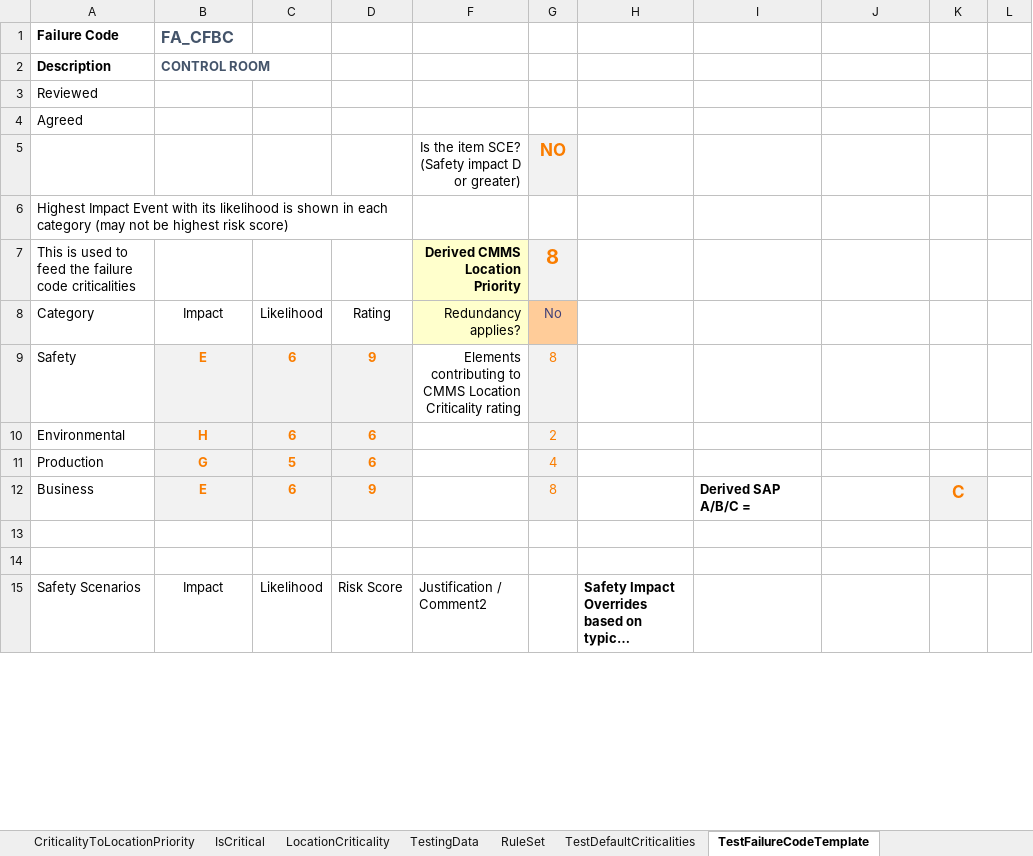
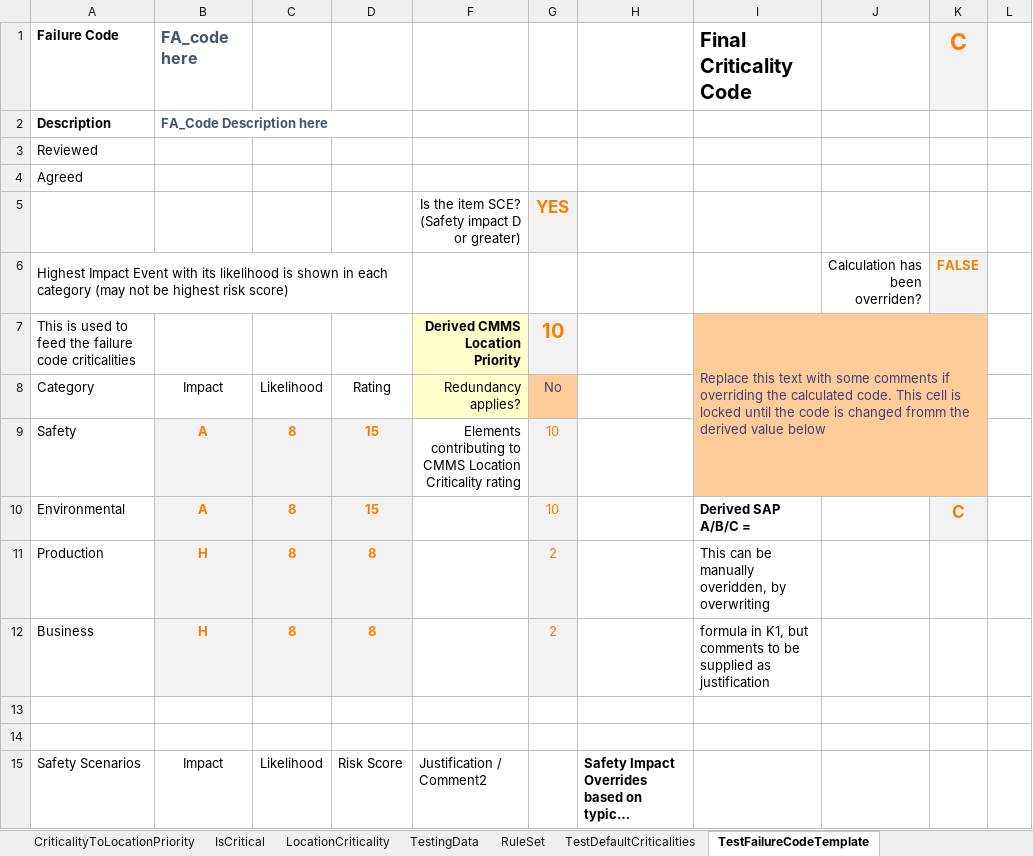
Before and after one commit to DoRoCro/VBA4tags, an Excel workbook: Utilities.xlsm, sheet TestFailureCodeTemplate, drawn as a sheet; only a part is shown; long unchanged cells end in …; values as stored, in another font and other column widths than the file's, no borders; conditional formats and table styles not drawn; the diff covers the shown part only; the diff names each change by its address in the sheet, - before the commit and + after, or states it on an @@ line.

Commit message:
test setting default ciriticalities

```diff
--- a/Utilities.xlsm (sheet TestFailureCodeTemplate)
+++ b/Utilities.xlsm (sheet TestFailureCodeTemplate)
-B1: FA_CFBC
+B1: FA_code here
-I1: (empty)
+I1: Final Criticality Code
-K1: (empty)
+K1: C
-K1 fill: none
+K1 fill: #F2F2F2
-B2: CONTROL ROOM
+B2: FA_Code Description here
-G5: NO
+G5: YES
-J6: (empty)
+J6: Calculation has been overriden?
-K6: (empty)
+K6: FALSE
-K6 fill: none
+K6 fill: #F2F2F2
-G7: 8
+G7: 10
-I7: (empty)
+I7: Replace this text with some comments if overriding the calculated code. This cell is locked until the code is changed fromm the derived value below
-I7:K9 fill: none
+I7:K9 fill: #FFCC99
+I7:K9 merged
-B9: E
+B9: A
-C9:C10: 6
+C9:C10: 8
-D9: 9
+D9: 15
-G9: 8
+G9: 10
-B10: H
+B10: A
-D10: 6
+D10: 15
-G10: 2
+G10: 10
-I10: (empty)
+I10: Derived SAP A/B/C =
-K10: (empty)
+K10: C
-K10 fill: none
+K10 fill: #F2F2F2
-B11: G
+B11: H
-C11: 5
+C11: 8
-D11: 6
+D11: 8
-G11: 4
+G11: 2
-I11: (empty)
+I11: This can be manually overidden, by overwriting
-B12: E
+B12: H
-C12: 6
+C12: 8
-D12: 9
+D12: 8
-G12: 8
+G12: 2
-I12: Derived SAP A/B/C =
+I12: formula in K1, but comments to be supplied as justification
-I12 bold: on
+I12 bold: off
-K12: C
+K12: (empty)
-K12 fill: #F2F2F2
+K12 fill: none
```
Also changed, not shown: 26 edited cells elsewhere in this sheet, formulas that keep their value, hidden cells, 4 other files.
